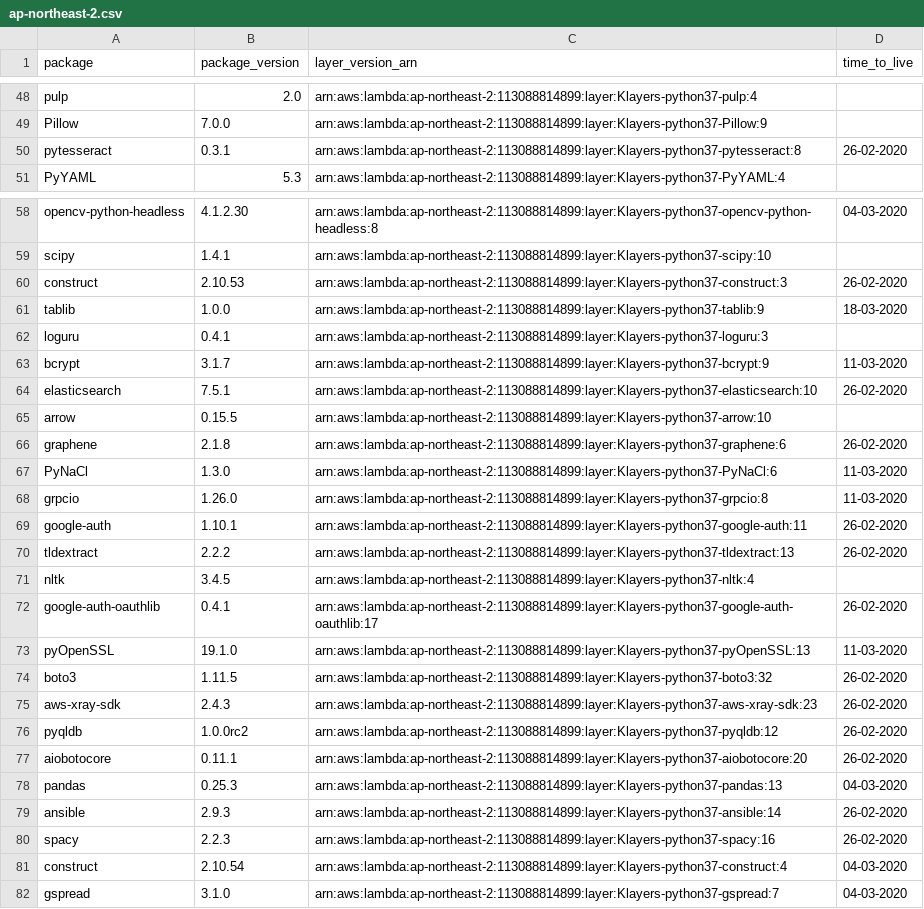
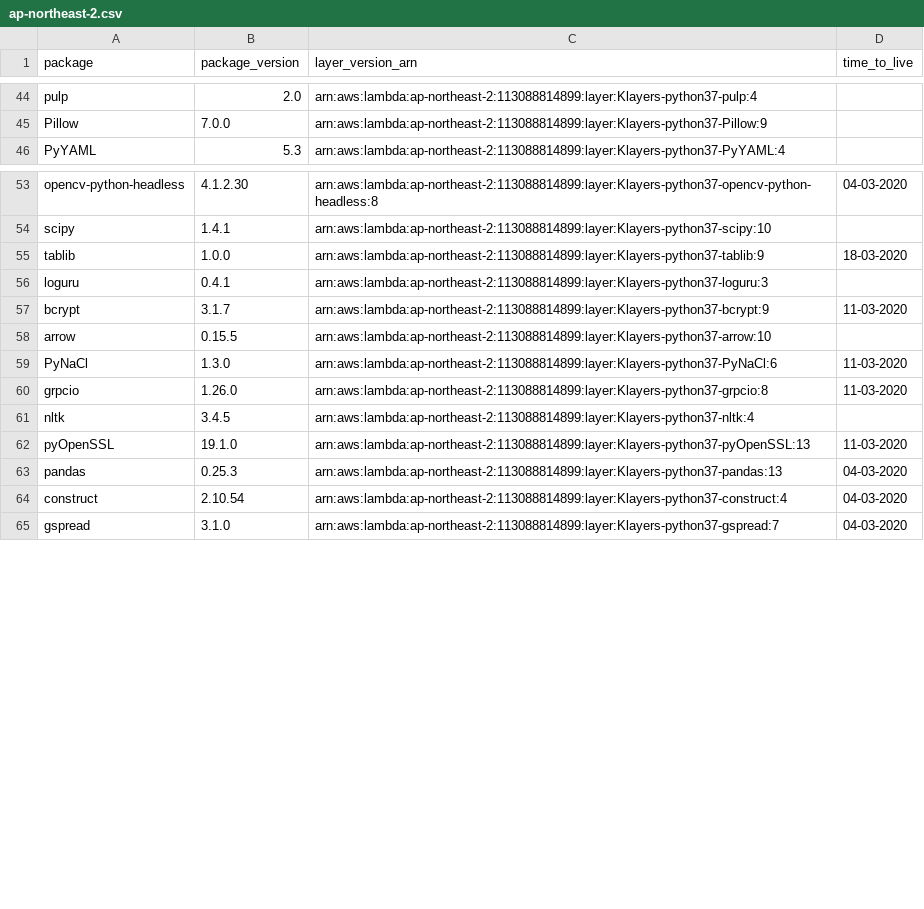
Before and after one commit to raffishquartan/Klayers, a CSV file: deployments/python3.7/arns/ap-northeast-2.csv, drawn as a sheet; only a part is shown, gaps mark what is left out; the diff covers the shown part only.

```diff
--- a/deployments/python3.7/arns/ap-northeast-2.csv
+++ b/deployments/python3.7/arns/ap-northeast-2.csv
@@ -49,3 +45,2 @@ pulp,2.0,arn:aws:lambda:ap-northeast-2:113088814899:layer:Klayers-python37-pulp:
 Pillow,7.0.0,arn:aws:lambda:ap-northeast-2:113088814899:layer:Klayers-python37-Pillow:9,
-pytesseract,0.3.1,arn:aws:lambda:ap-northeast-2:113088814899:layer:Klayers-python37-pytesseract:8,26-02-2020
 PyYAML,5.3,arn:aws:lambda:ap-northeast-2:113088814899:layer:Klayers-python37-PyYAML:4,
@@ -59,3 +54,2 @@ opencv-python-headless,4.1.2.30,arn:aws:lambda:ap-northeast-2:113088814899:layer
 scipy,1.4.1,arn:aws:lambda:ap-northeast-2:113088814899:layer:Klayers-python37-scipy:10,
-construct,2.10.53,arn:aws:lambda:ap-northeast-2:113088814899:layer:Klayers-python37-construct:3,26-02-2020
 tablib,1.0.0,arn:aws:lambda:ap-northeast-2:113088814899:layer:Klayers-python37-tablib:9,18-03-2020
@@ -63,19 +57,8 @@ loguru,0.4.1,arn:aws:lambda:ap-northeast-2:113088814899:layer:Klayers-python37-l
 bcrypt,3.1.7,arn:aws:lambda:ap-northeast-2:113088814899:layer:Klayers-python37-bcrypt:9,11-03-2020
-elasticsearch,7.5.1,arn:aws:lambda:ap-northeast-2:113088814899:layer:Klayers-python37-elasticsearch:10,26-02-2020
 arrow,0.15.5,arn:aws:lambda:ap-northeast-2:113088814899:layer:Klayers-python37-arrow:10,
-graphene,2.1.8,arn:aws:lambda:ap-northeast-2:113088814899:layer:Klayers-python37-graphene:6,26-02-2020
 PyNaCl,1.3.0,arn:aws:lambda:ap-northeast-2:113088814899:layer:Klayers-python37-PyNaCl:6,11-03-2020
 grpcio,1.26.0,arn:aws:lambda:ap-northeast-2:113088814899:layer:Klayers-python37-grpcio:8,11-03-2020
-google-auth,1.10.1,arn:aws:lambda:ap-northeast-2:113088814899:layer:Klayers-python37-google-auth:11,26-02-2020
-tldextract,2.2.2,arn:aws:lambda:ap-northeast-2:113088814899:layer:Klayers-python37-tldextract:13,26-02-2020
 nltk,3.4.5,arn:aws:lambda:ap-northeast-2:113088814899:layer:Klayers-python37-nltk:4,
-google-auth-oauthlib,0.4.1,arn:aws:lambda:ap-northeast-2:113088814899:layer:Klayers-python37-google-auth-oauthlib:17,26-02-2020
 pyOpenSSL,19.1.0,arn:aws:lambda:ap-northeast-2:113088814899:layer:Klayers-python37-pyOpenSSL:13,11-03-2020
-boto3,1.11.5,arn:aws:lambda:ap-northeast-2:113088814899:layer:Klayers-python37-boto3:32,26-02-2020
-aws-xray-sdk,2.4.3,arn:aws:lambda:ap-northeast-2:113088814899:layer:Klayers-python37-aws-xray-sdk:23,26-02-2020
-pyqldb,1.0.0rc2,arn:aws:lambda:ap-northeast-2:113088814899:layer:Klayers-python37-pyqldb:12,26-02-2020
-aiobotocore,0.11.1,arn:aws:lambda:ap-northeast-2:113088814899:layer:Klayers-python37-aiobotocore:20,26-02-2020
 pandas,0.25.3,arn:aws:lambda:ap-northeast-2:113088814899:layer:Klayers-python37-pandas:13,04-03-2020
-ansible,2.9.3,arn:aws:lambda:ap-northeast-2:113088814899:layer:Klayers-python37-ansible:14,26-02-2020
-spacy,2.2.3,arn:aws:lambda:ap-northeast-2:113088814899:layer:Klayers-python37-spacy:16,26-02-2020
 construct,2.10.54,arn:aws:lambda:ap-northeast-2:113088814899:layer:Klayers-python37-construct:4,04-03-2020
```
Also changed, not shown: 6 added rows, 4 removed rows and 5 edited cells elsewhere in this file, deployments/python3.7/arns/ap-northeast-1.csv, deployments/python3.7/arns/ap-southeast-1.csv, 21 other files.
